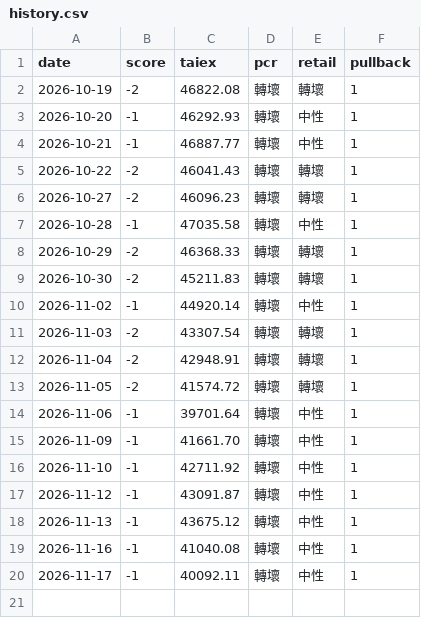
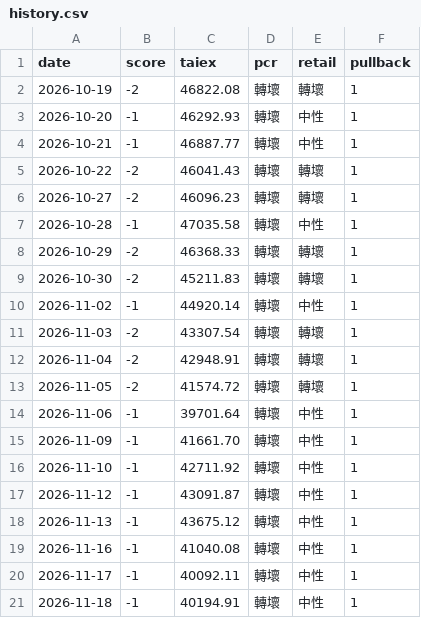
Before and after one commit to kk0507/dashboard-prices, a CSV file: data/trend/history.csv, drawn as a sheet.

```diff
--- a/data/trend/history.csv
+++ b/data/trend/history.csv
@@ -20 +20,2 @@ date,score,taiex,pcr,retail,pullback
 2026-11-17,-1,40092.11,轉壞,中性,1
+2026-11-18,-1,40194.91,轉壞,中性,1
```
Also changed, not shown: data/trend/foreign_spot.csv, data/trend/futures.csv, 5 other files.
